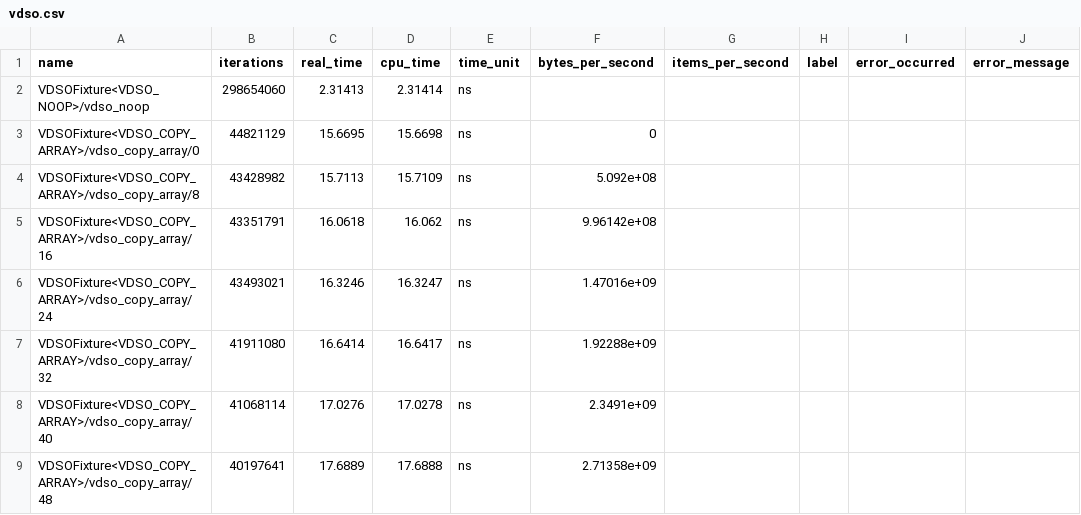
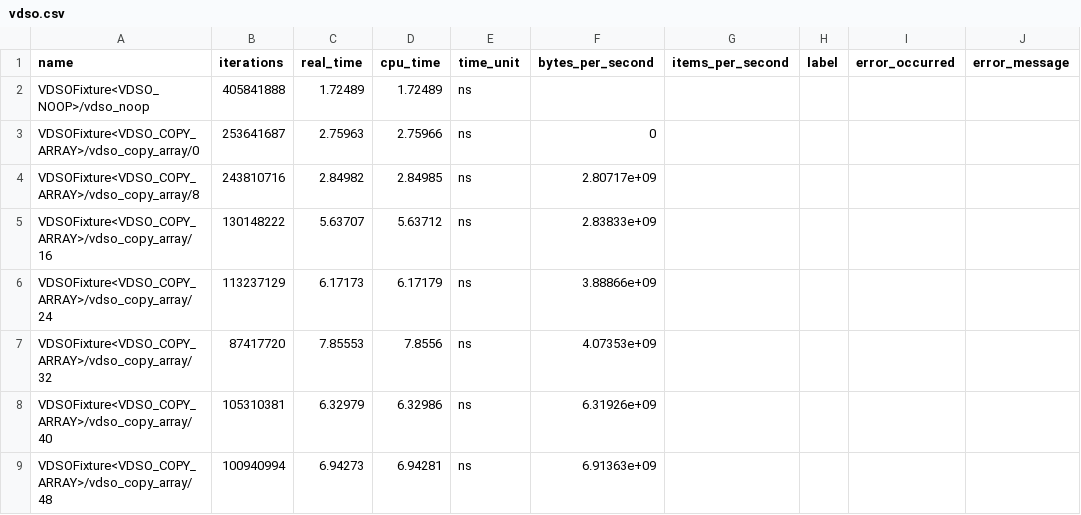
Before and after one commit to tmiemietz/fastcall-spma, a CSV file: results/Intel(R)_Xeon(R)_Platinum_8375C_CPU_@_2.90GHz/mitigations=off/vdso.csv, drawn as a sheet; only a part is shown; the diff covers the shown part only.

Commit message:
Added new results for Xeon machine.

```diff
--- a/results/Intel(R)_Xeon(R)_Platinum_8375C_CPU_@_2.90GHz/mitigations=off/vdso.csv
+++ b/results/Intel(R)_Xeon(R)_Platinum_8375C_CPU_@_2.90GHz/mitigations=off/vdso.csv
@@ -1,9 +1,9 @@
 name,iterations,real_time,cpu_time,time_unit,bytes_per_second,items_per_second,label,error_occurred,error_message
-"VDSOFixture<VDSO_NOOP>/vdso_noop",298654060,2.31413,2.31414,ns,,,,,
-"VDSOFixture<VDSO_COPY_ARRAY>/vdso_copy_array/0",44821129,15.6695,15.6698,ns,0,,,,
-"VDSOFixture<VDSO_COPY_ARRAY>/vdso_copy_array/8",43428982,15.7113,15.7109,ns,5.092e+08,,,,
-"VDSOFixture<VDSO_COPY_ARRAY>/vdso_copy_array/16",43351791,16.0618,16.062,ns,9.96142e+08,,,,
-"VDSOFixture<VDSO_COPY_ARRAY>/vdso_copy_array/24",43493021,16.3246,16.3247,ns,1.47016e+09,,,,
-"VDSOFixture<VDSO_COPY_ARRAY>/vdso_copy_array/32",41911080,16.6414,16.6417,ns,1.92288e+09,,,,
-"VDSOFixture<VDSO_COPY_ARRAY>/vdso_copy_array/40",41068114,17.0276,17.0278,ns,2.3491e+09,,,,
-"VDSOFixture<VDSO_COPY_ARRAY>/vdso_copy_array/48",40197641,17.6889,17.6888,ns,2.71358e+09,,,,
+"VDSOFixture<VDSO_NOOP>/vdso_noop",405841888,1.72489,1.72489,ns,,,,,
+"VDSOFixture<VDSO_COPY_ARRAY>/vdso_copy_array/0",253641687,2.75963,2.75966,ns,0,,,,
+"VDSOFixture<VDSO_COPY_ARRAY>/vdso_copy_array/8",243810716,2.84982,2.84985,ns,2.80717e+09,,,,
+"VDSOFixture<VDSO_COPY_ARRAY>/vdso_copy_array/16",130148222,5.63707,5.63712,ns,2.83833e+09,,,,
+"VDSOFixture<VDSO_COPY_ARRAY>/vdso_copy_array/24",113237129,6.17173,6.17179,ns,3.88866e+09,,,,
+"VDSOFixture<VDSO_COPY_ARRAY>/vdso_copy_array/32",87417720,7.85553,7.8556,ns,4.07353e+09,,,,
+"VDSOFixture<VDSO_COPY_ARRAY>/vdso_copy_array/40",105310381,6.32979,6.32986,ns,6.31926e+09,,,,
+"VDSOFixture<VDSO_COPY_ARRAY>/vdso_copy_array/48",100940994,6.94273,6.94281,ns,6.91363e+09,,,,
```
Also changed, not shown: 12 edited cells elsewhere in this file, results/Intel(R)_Xeon(R)_Platinum_8375C_CPU_@_2.90GHz/mitigations=auto/ioctl.csv, results/Intel(R)_Xeon(R)_Platinum_8375C_CPU_@_2.90GHz/mitigations=auto/vdso.csv, 45 other files.
